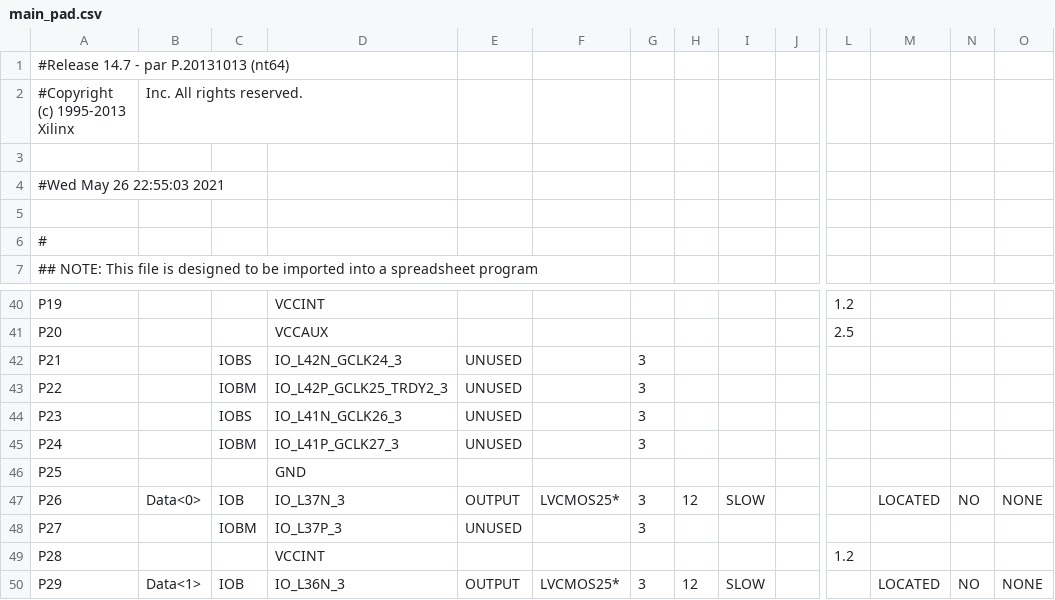
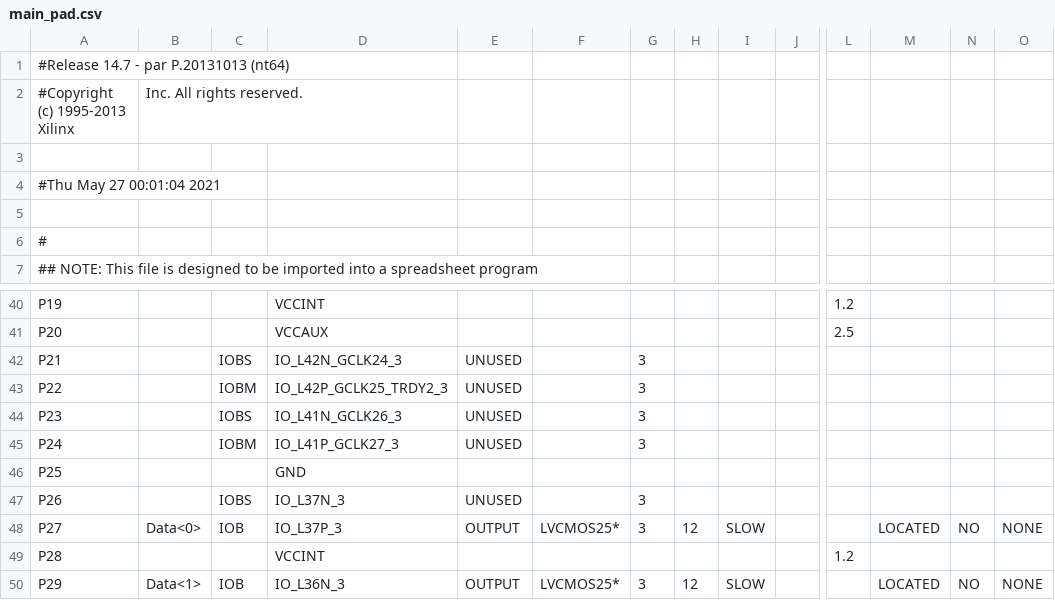
Before and after one commit to benzjakk/CHD_CountingStoreLimit, a CSV file: fgpa/main_pad.csv, drawn as a sheet; only a part is shown, gaps mark what is left out; the diff covers the shown part only; the diff names each change by its address in the sheet, - before the commit and + after, or states it on an @@ line.

```diff
--- a/fgpa/main_pad.csv
+++ b/fgpa/main_pad.csv
-A4: #Wed May 26 22:55:03 2021
+A4: #Thu May 27 00:01:04 2021
-B47: Data<0>
+B47: (empty)
-C47: IOB
+C47: IOBS
-E47: OUTPUT
+E47: UNUSED
-F47: LVCMOS25*
+F47: (empty)
-H47: 12
+H47: (empty)
-I47: SLOW
+I47: (empty)
-M47: LOCATED
+M47: (empty)
-N47: NO
+N47: (empty)
-O47: NONE
+O47: (empty)
-B48: (empty)
+B48: Data<0>
-C48: IOBM
+C48: IOB
-E48: UNUSED
+E48: OUTPUT
-F48: (empty)
+F48: LVCMOS25*
-H48: (empty)
+H48: 12
-I48: (empty)
+I48: SLOW
-M48: (empty)
+M48: LOCATED
-N48: (empty)
+N48: NO
-O48: (empty)
+O48: NONE
```
Also changed, not shown: 17 edited cells elsewhere in this file, 57 other files.
